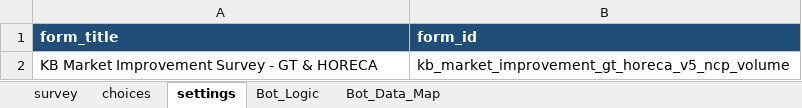
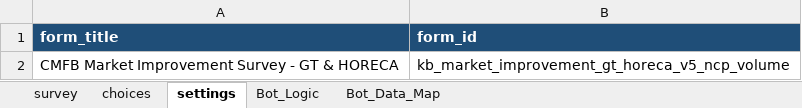
Before and after one commit to phearomITE/Market_Survey, an Excel workbook: templates/KB_Market_Improvement_XLSForm.xlsx, sheet settings, drawn as a sheet; values as stored, in another font and other column widths than the file's, no borders; the diff names each change by its address in the sheet, - before the commit and + after, or states it on an @@ line.

```diff
--- a/templates/KB_Market_Improvement_XLSForm.xlsx (sheet settings)
+++ b/templates/KB_Market_Improvement_XLSForm.xlsx (sheet settings)
-A2 (form_title): KB Market Improvement Survey - GT & HORECA
+A2 (form_title): CMFB Market Improvement Survey - GT & HORECA
```
Also changed, not shown: templates/KB_Market_Improvement_XLSForm_GT_HORECA.xlsx, templates/Market_Survey_Summary_Template.xlsx, 21 other files.
